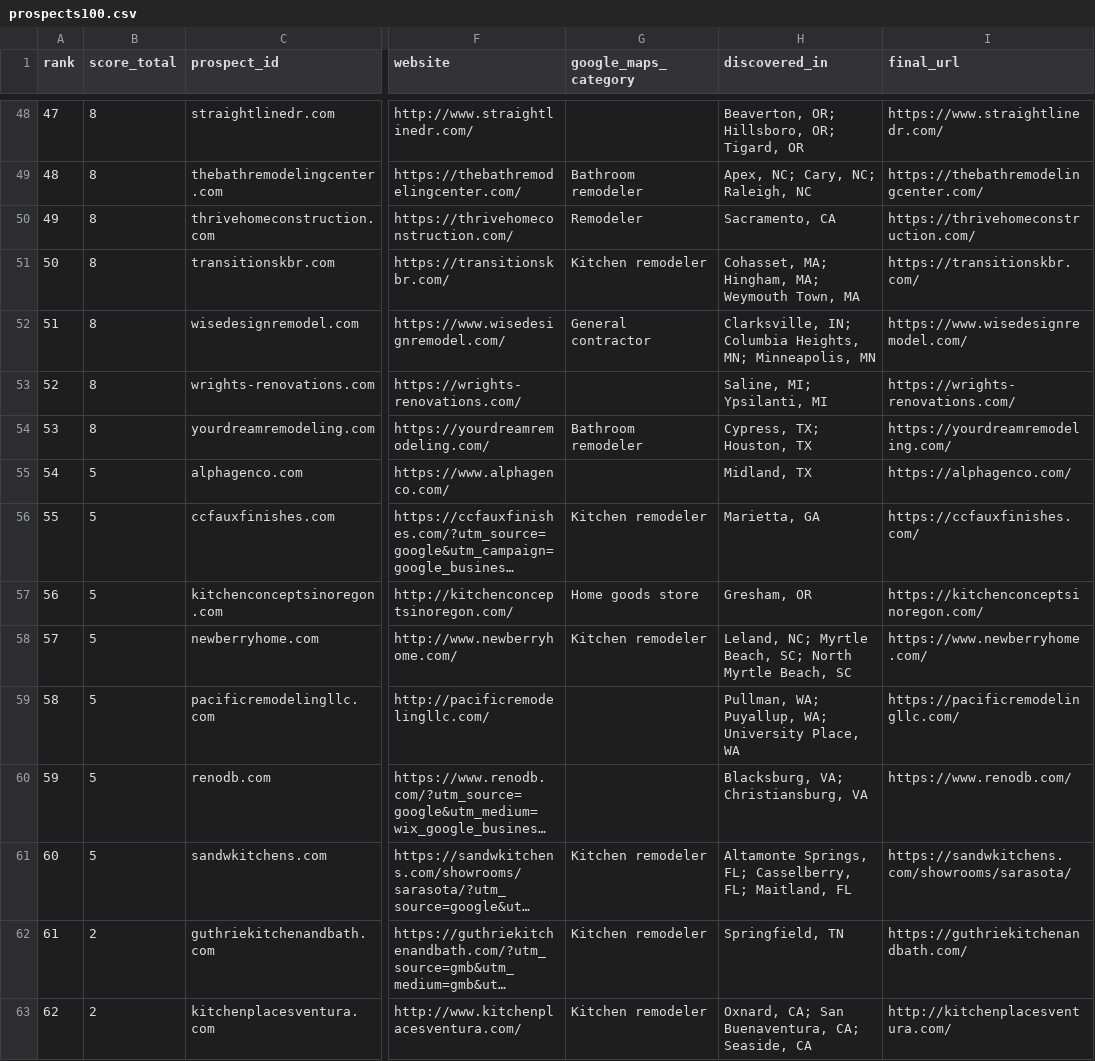
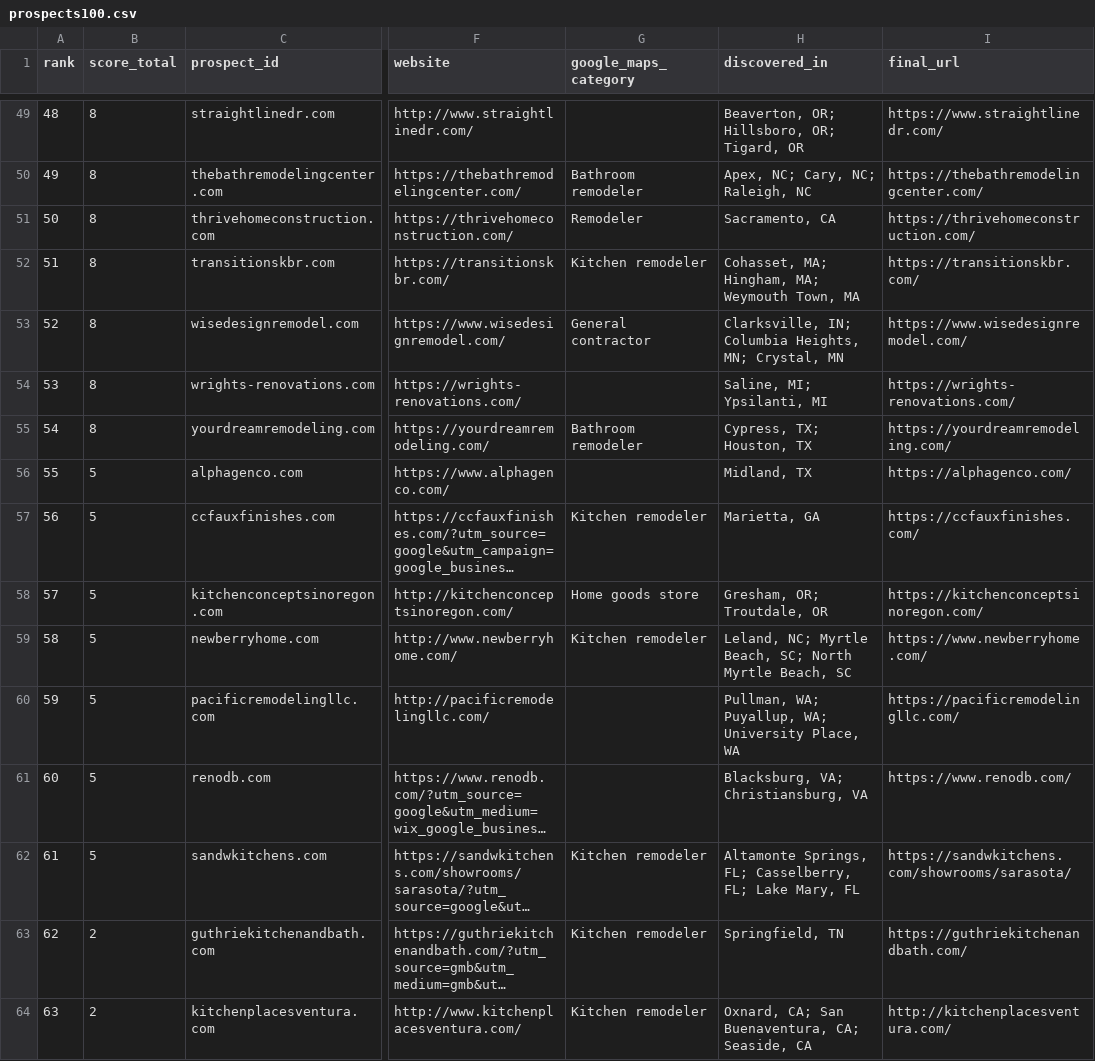
Before and after one commit to thecreativezohaib/100homeimprovementsearch, a CSV file: output/prospects100.csv, drawn as a sheet; only a part is shown, gaps mark what is left out; long unchanged cells end in …; addresses are those after the commit; the diff covers the shown part only; the diff names each change by its address in the sheet, - before the commit and + after, or states it on an @@ line.

```diff
--- a/output/prospects100.csv
+++ b/output/prospects100.csv
@@ column A (rank) renumbered from row 28 down @@
-H53 (discovered_in): …Heights, MN; Minneapolis, MN
+H53 (discovered_in): …Heights, MN; Crystal, MN
-H58 (discovered_in): Gresham, OR
+H58 (discovered_in): Gresham, OR; Troutdale, OR
-H62 (discovered_in): …Casselberry, FL; Maitland, FL
+H62 (discovered_in): …Casselberry, FL; Lake Mary, FL
```
Also changed, not shown: 1 added row and 9 edited cells elsewhere in this file, output/contact-only.csv, output/evidence.csv, 42 other files.
